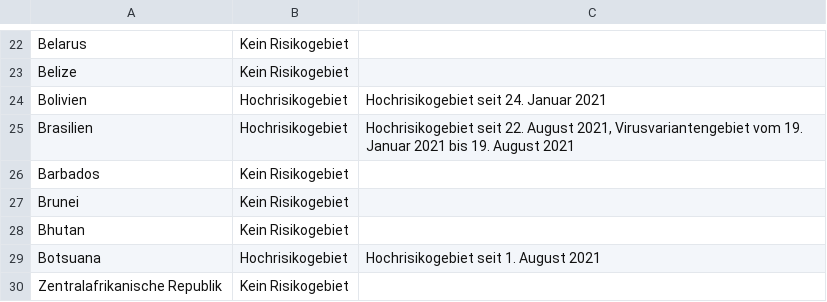
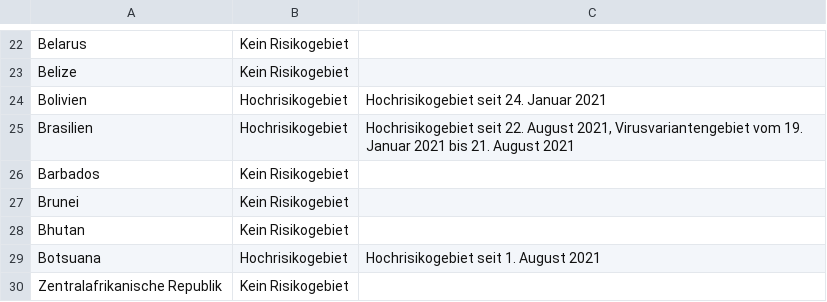
Before and after one commit to dieghernan/RKI-Corona-Atlas, a CSV file: assets/dist/db_countries_risk_de.csv, drawn as a sheet; only a part is shown, gaps mark what is left out.

```diff
--- a/assets/dist/db_countries_risk_de.csv
+++ b/assets/dist/db_countries_risk_de.csv
@@ -24,3 +24,3 @@ Belize,Kein Risikogebiet,
 Bolivien,Hochrisikogebiet,Hochrisikogebiet seit 24. Januar 2021
-Brasilien,Hochrisikogebiet,"Hochrisikogebiet seit 22. August 2021, Virusvariantengebiet vom 19. Januar 2021 bis 19. August 2021"
+Brasilien,Hochrisikogebiet,"Hochrisikogebiet seit 22. August 2021, Virusvariantengebiet vom 19. Januar 2021 bis 21. August 2021"
 Barbados,Kein Risikogebiet,
```
Also changed, not shown: 2 other files.
